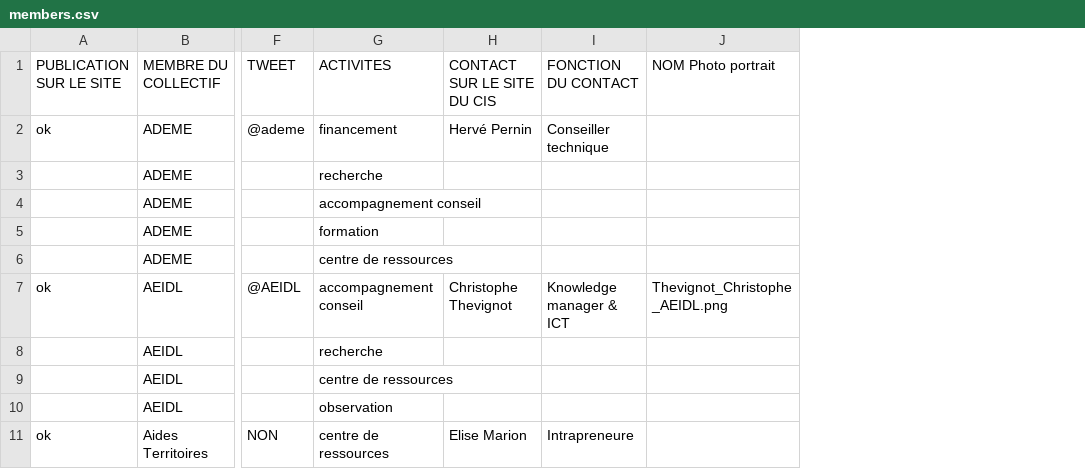
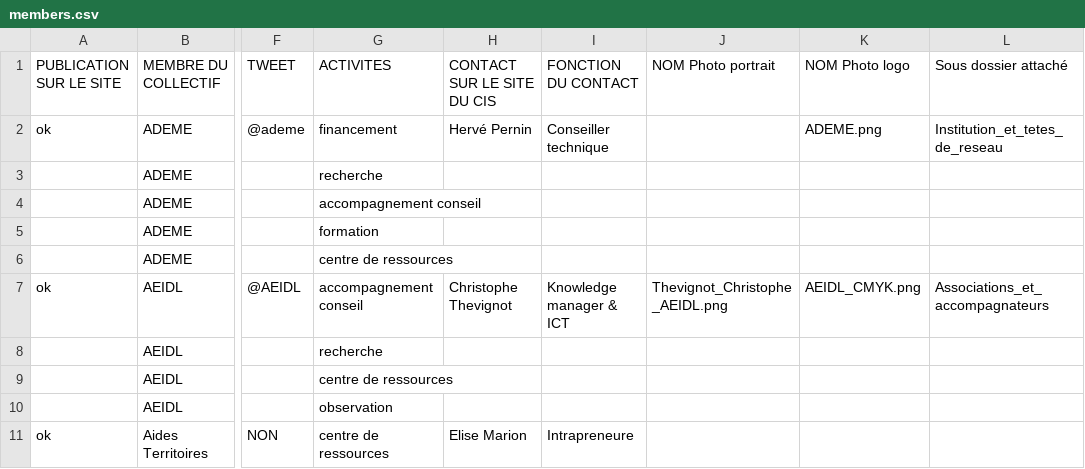
Before and after one commit to entrepreneur-interet-general/CIS-front, a CSV file: cis/app/static/data/members.csv, drawn as a sheet; only a part is shown, gaps mark what is left out; the diff covers the shown part only; the diff names each change by its address in the sheet, - before the commit and + after, or states it on an @@ line.

Commit message:
New qui fait quoi data with members logos Fixes #110

```diff
--- a/cis/app/static/data/members.csv
+++ b/cis/app/static/data/members.csv
+column K (NOM Photo logo), rows 2-7: ADEME.png |  |  |  |  | AEIDL_CMYK.png
+column L (Sous dossier attaché), rows 2-7: Institution_et_tetes_de_reseau |  |  |  |  | Associations_et_accompagnateurs
```
Also changed, not shown: 2 added rows and 9 edited cells elsewhere in this file, 1 other file.
